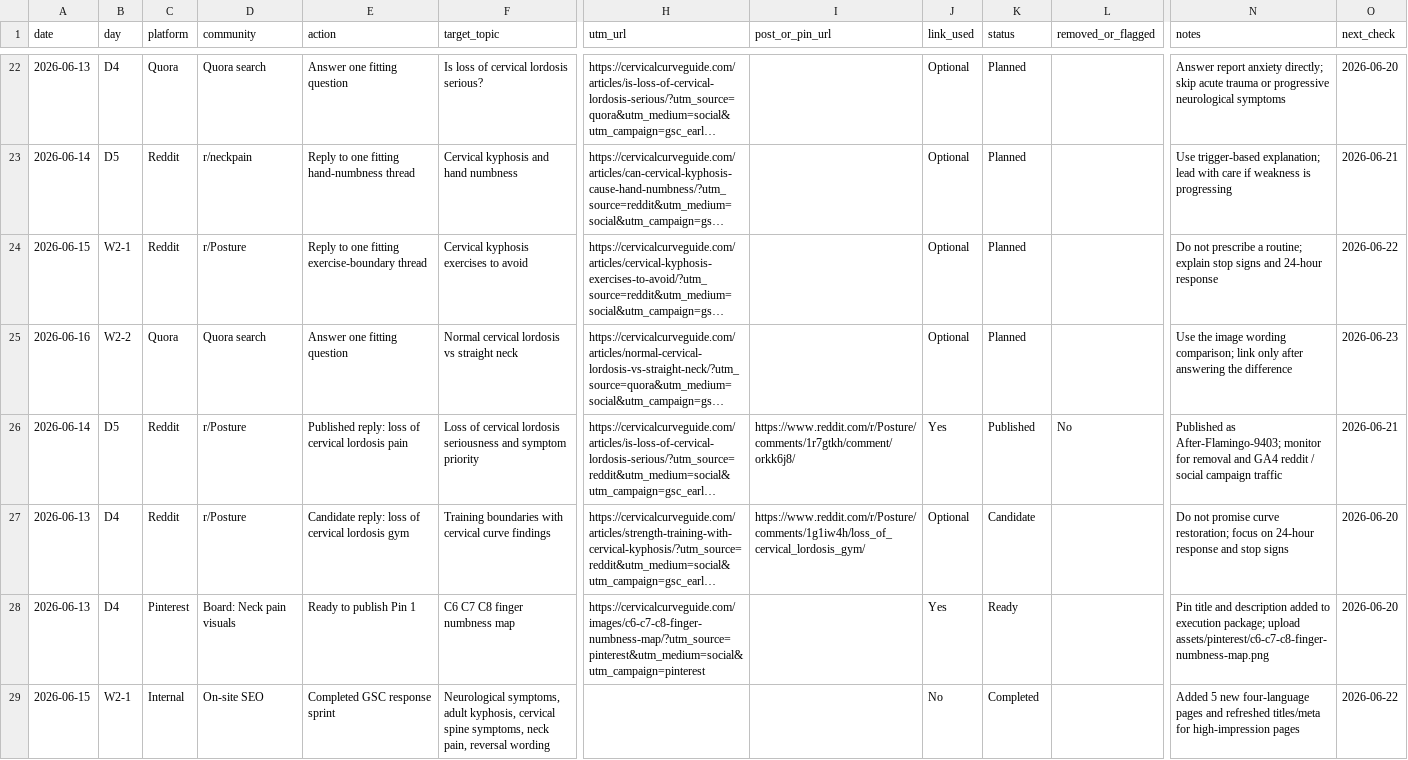
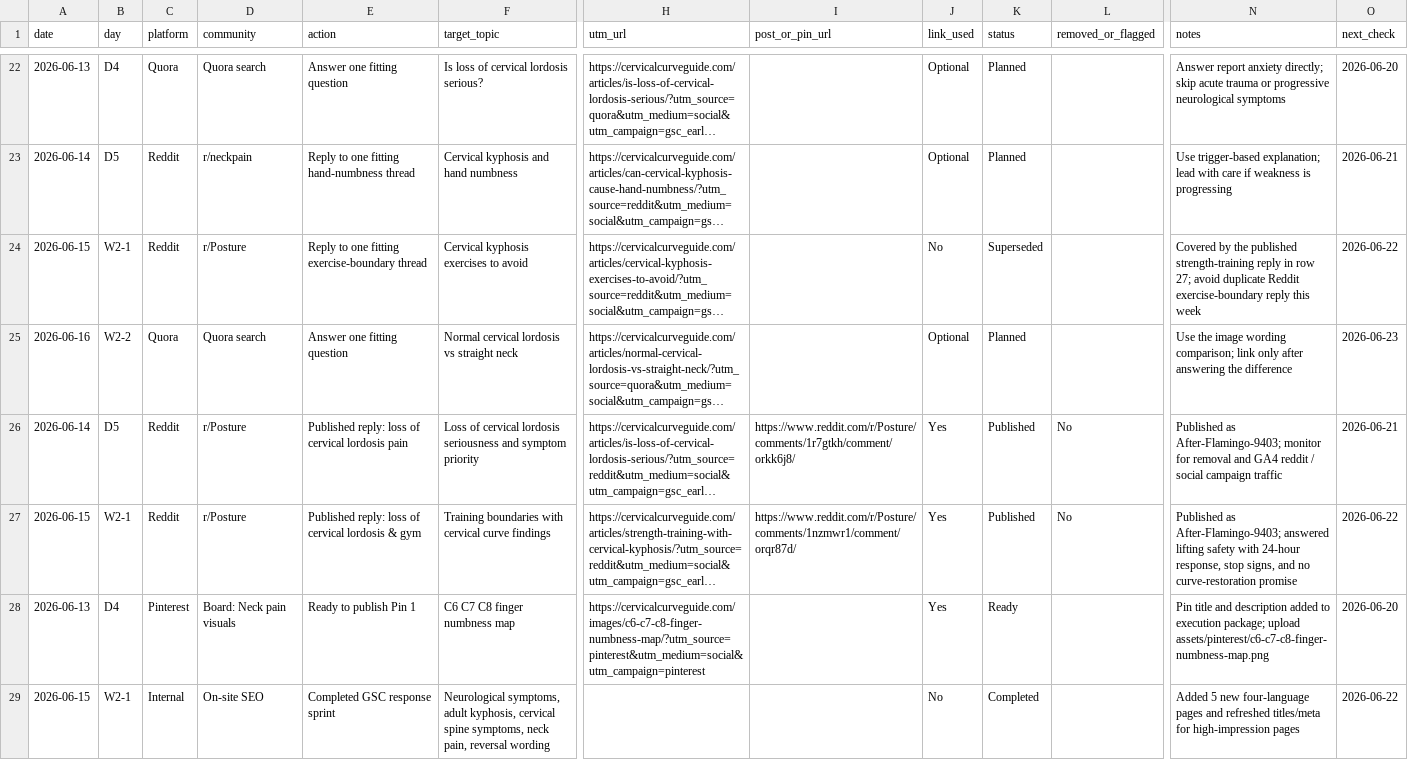
Before and after one commit to wzczv/cervical-kyphosis-guide, a CSV file: 外链分发追踪表.csv, drawn as a sheet; only a part is shown, gaps mark what is left out; long unchanged cells end in …; the diff names each change by its address in the sheet, - before the commit and + after, or states it on an @@ line.

Commit message:
Record Reddit outreach reply

```diff
--- a/外链分发追踪表.csv
+++ b/外链分发追踪表.csv
-J24 (link_used): Optional
+J24 (link_used): No
-K24 (status): Planned
+K24 (status): Superseded
-N24 (notes): Do not prescribe a routine; explain stop signs and 24-hour response
+N24 (notes): Covered by the published strength-training reply in row 27; avoid duplicate Reddit exercise-boundary reply this week
-A27 (date): 2026-06-13
+A27 (date): 2026-06-15
-B27 (day): D4
+B27 (day): W2-1
-E27 (action): Candidate reply: loss of cervical lordosis gym
+E27 (action): Published reply: loss of cervical lordosis & gym
-I27 (post_or_pin_url): https://www.reddit.com/r/Posture/comments/1g1iw4h/loss_of_cervical_lordosis_gym/
+I27 (post_or_pin_url): https://www.reddit.com/r/Posture/comments/1nzmwr1/comment/orqr87d/
-J27 (link_used): Optional
+J27 (link_used): Yes
-K27 (status): Candidate
+K27 (status): Published
-L27 (removed_or_flagged): (empty)
+L27 (removed_or_flagged): No
-N27 (notes): Do not promise curve restoration; focus on 24-hour response and stop signs
+N27 (notes): Published as After-Flamingo-9403; answered lifting safety with 24-hour response, stop signs, and no curve-restoration promise
-O27 (next_check): 2026-06-20
+O27 (next_check): 2026-06-22
```
Also changed, not shown: 1 other file.
